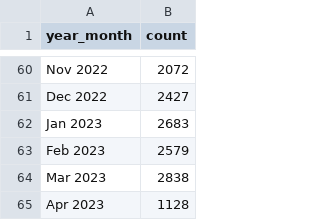
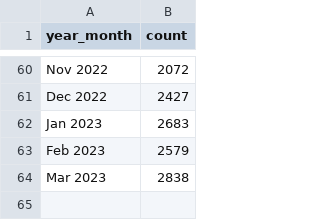
Before and after one commit to NewYorkCityCouncil/lead_hearing, a CSV file: visuals/april_2023/line25/lead-paint_vios_over-time-month-year.csv, drawn as a sheet; only a part is shown, gaps mark what is left out.

Commit message:
remove partial april

```diff
--- a/visuals/april_2023/line25/lead-paint_vios_over-time-month-year.csv
+++ b/visuals/april_2023/line25/lead-paint_vios_over-time-month-year.csv
@@ -64,2 +64 @@ Feb 2023,2579
 Mar 2023,2838
-Apr 2023,1128
```
